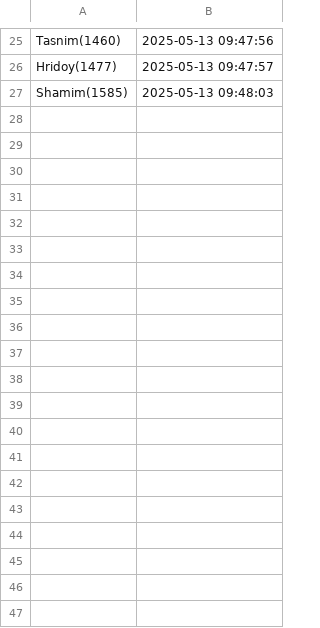
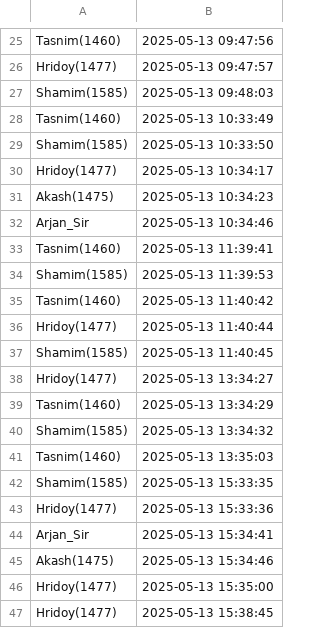
Before and after one commit to sktasnim2005/MY-Project, a CSV file: attendance.csv, drawn as a sheet; only a part is shown, gaps mark what is left out; the diff covers the shown part only; the diff names each change by its address in the sheet, - before the commit and + after, or states it on an @@ line.

```diff
--- a/attendance.csv
+++ b/attendance.csv
+row 28: Tasnim(1460) | 2025-05-13 10:33:49
+row 29: Shamim(1585) | 2025-05-13 10:33:50
+row 30: Hridoy(1477) | 2025-05-13 10:34:17
+row 31: Akash(1475) | 2025-05-13 10:34:23
+row 32: Arjan_Sir | 2025-05-13 10:34:46
+row 33: Tasnim(1460) | 2025-05-13 11:39:41
+row 34: Shamim(1585) | 2025-05-13 11:39:53
+row 35: Tasnim(1460) | 2025-05-13 11:40:42
+row 36: Hridoy(1477) | 2025-05-13 11:40:44
+row 37: Shamim(1585) | 2025-05-13 11:40:45
+row 38: Hridoy(1477) | 2025-05-13 13:34:27
+row 39: Tasnim(1460) | 2025-05-13 13:34:29
+row 40: Shamim(1585) | 2025-05-13 13:34:32
+row 41: Tasnim(1460) | 2025-05-13 13:35:03
+row 42: Shamim(1585) | 2025-05-13 15:33:35
+row 43: Hridoy(1477) | 2025-05-13 15:33:36
+row 44: Arjan_Sir | 2025-05-13 15:34:41
+row 45: Akash(1475) | 2025-05-13 15:34:46
+row 46: Hridoy(1477) | 2025-05-13 15:35:00
+row 47: Hridoy(1477) | 2025-05-13 15:38:45
```
Also changed, not shown: 12 added rows elsewhere in this file, 4 other files.
